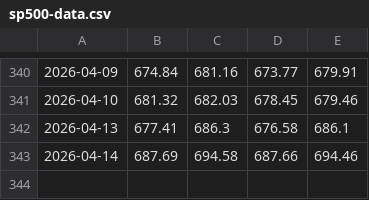
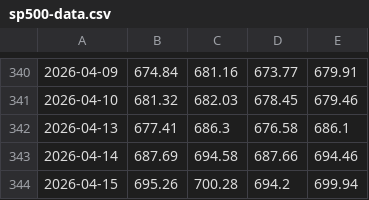
Before and after one commit to P-Worthington/sp500-tracker, a CSV file: sp500-data.csv, drawn as a sheet; only a part is shown, gaps mark what is left out.

```diff
--- a/sp500-data.csv
+++ b/sp500-data.csv
@@ -343 +343,2 @@
 2026-04-14,687.69,694.58,687.66,694.46
+2026-04-15,695.26,700.28,694.2,699.94
```
